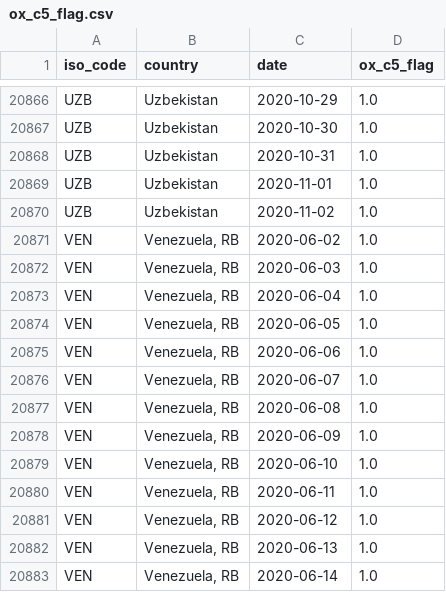
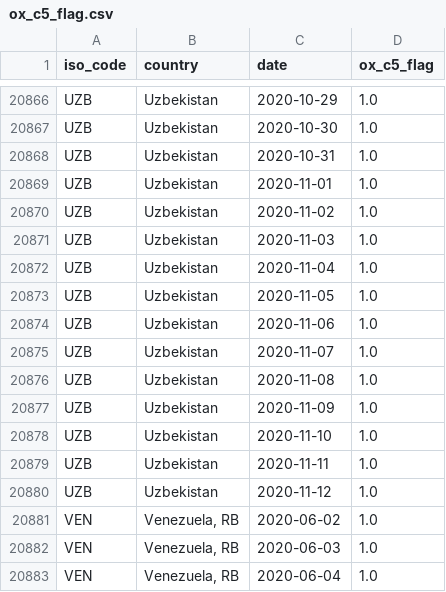
Before and after one commit to sdsna/lancet-covid-19-database, a CSV file: data/indicators/ox_c5_flag.csv, drawn as a sheet; only a part is shown, gaps mark what is left out; the shorter side is filled out with more unchanged rows.

```diff
--- a/data/indicators/ox_c5_flag.csv
+++ b/data/indicators/ox_c5_flag.csv
@@ -20870,2 +20870,12 @@ UZB,Uzbekistan,2020-11-01,1.0
 UZB,Uzbekistan,2020-11-02,1.0
+UZB,Uzbekistan,2020-11-03,1.0
+UZB,Uzbekistan,2020-11-04,1.0
+UZB,Uzbekistan,2020-11-05,1.0
+UZB,Uzbekistan,2020-11-06,1.0
+UZB,Uzbekistan,2020-11-07,1.0
+UZB,Uzbekistan,2020-11-08,1.0
+UZB,Uzbekistan,2020-11-09,1.0
+UZB,Uzbekistan,2020-11-10,1.0
+UZB,Uzbekistan,2020-11-11,1.0
+UZB,Uzbekistan,2020-11-12,1.0
 VEN,"Venezuela, RB",2020-06-02,1.0
```
Also changed, not shown: data/indicators/ox_c2_flag.csv, data/indicators/ox_c6_flag.csv, 56 other files.
